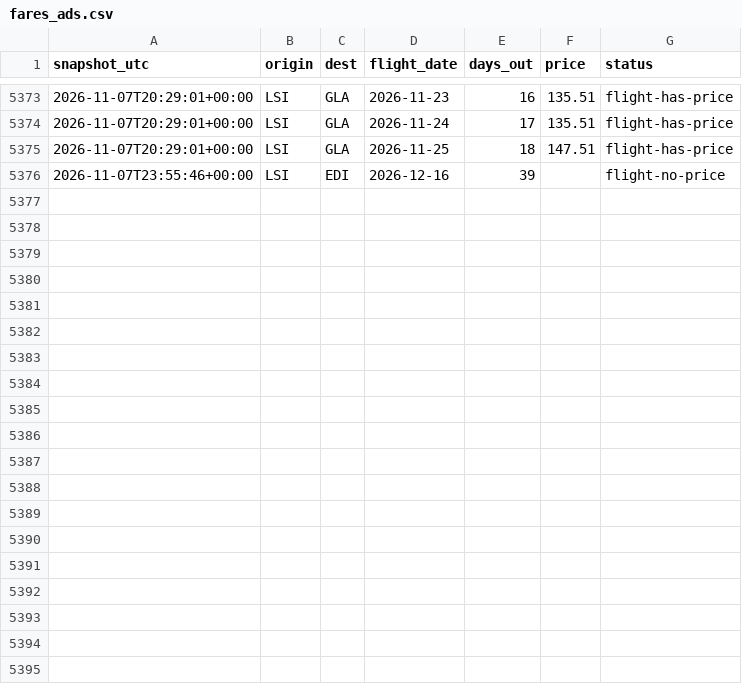
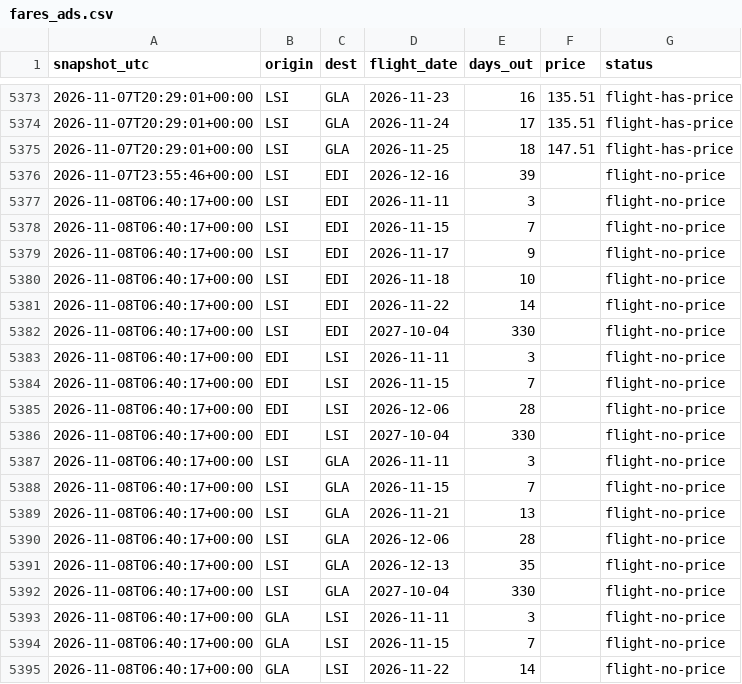
Before and after one commit to ShetlandJ/loganair-tracker, a CSV file: data/fares_ads.csv, drawn as a sheet; only a part is shown, gaps mark what is left out; the diff covers the shown part only; the diff names each change by its address in the sheet, - before the commit and + after, or states it on an @@ line.

```diff
--- a/data/fares_ads.csv
+++ b/data/fares_ads.csv
+row 5377: 2026-11-08T06:40:17+00:00 | LSI | EDI | 2026-11-11 | 3 |  | flight-no-price
+row 5378: 2026-11-08T06:40:17+00:00 | LSI | EDI | 2026-11-15 | 7 |  | flight-no-price
+row 5379: 2026-11-08T06:40:17+00:00 | LSI | EDI | 2026-11-17 | 9 |  | flight-no-price
+row 5380: 2026-11-08T06:40:17+00:00 | LSI | EDI | 2026-11-18 | 10 |  | flight-no-price
+row 5381: 2026-11-08T06:40:17+00:00 | LSI | EDI | 2026-11-22 | 14 |  | flight-no-price
+row 5382: 2026-11-08T06:40:17+00:00 | LSI | EDI | 2027-10-04 | 330 |  | flight-no-price
+row 5383: 2026-11-08T06:40:17+00:00 | EDI | LSI | 2026-11-11 | 3 |  | flight-no-price
+row 5384: 2026-11-08T06:40:17+00:00 | EDI | LSI | 2026-11-15 | 7 |  | flight-no-price
+row 5385: 2026-11-08T06:40:17+00:00 | EDI | LSI | 2026-12-06 | 28 |  | flight-no-price
+row 5386: 2026-11-08T06:40:17+00:00 | EDI | LSI | 2027-10-04 | 330 |  | flight-no-price
+row 5387: 2026-11-08T06:40:17+00:00 | LSI | GLA | 2026-11-11 | 3 |  | flight-no-price
+row 5388: 2026-11-08T06:40:17+00:00 | LSI | GLA | 2026-11-15 | 7 |  | flight-no-price
+row 5389: 2026-11-08T06:40:17+00:00 | LSI | GLA | 2026-11-21 | 13 |  | flight-no-price
+row 5390: 2026-11-08T06:40:17+00:00 | LSI | GLA | 2026-12-06 | 28 |  | flight-no-price
+row 5391: 2026-11-08T06:40:17+00:00 | LSI | GLA | 2026-12-13 | 35 |  | flight-no-price
+row 5392: 2026-11-08T06:40:17+00:00 | LSI | GLA | 2027-10-04 | 330 |  | flight-no-price
+row 5393: 2026-11-08T06:40:17+00:00 | GLA | LSI | 2026-11-11 | 3 |  | flight-no-price
+row 5394: 2026-11-08T06:40:17+00:00 | GLA | LSI | 2026-11-15 | 7 |  | flight-no-price
+row 5395: 2026-11-08T06:40:17+00:00 | GLA | LSI | 2026-11-22 | 14 |  | flight-no-price
```
Also changed, not shown: 11 added rows elsewhere in this file, data/fares.csv, data/runs.csv.
